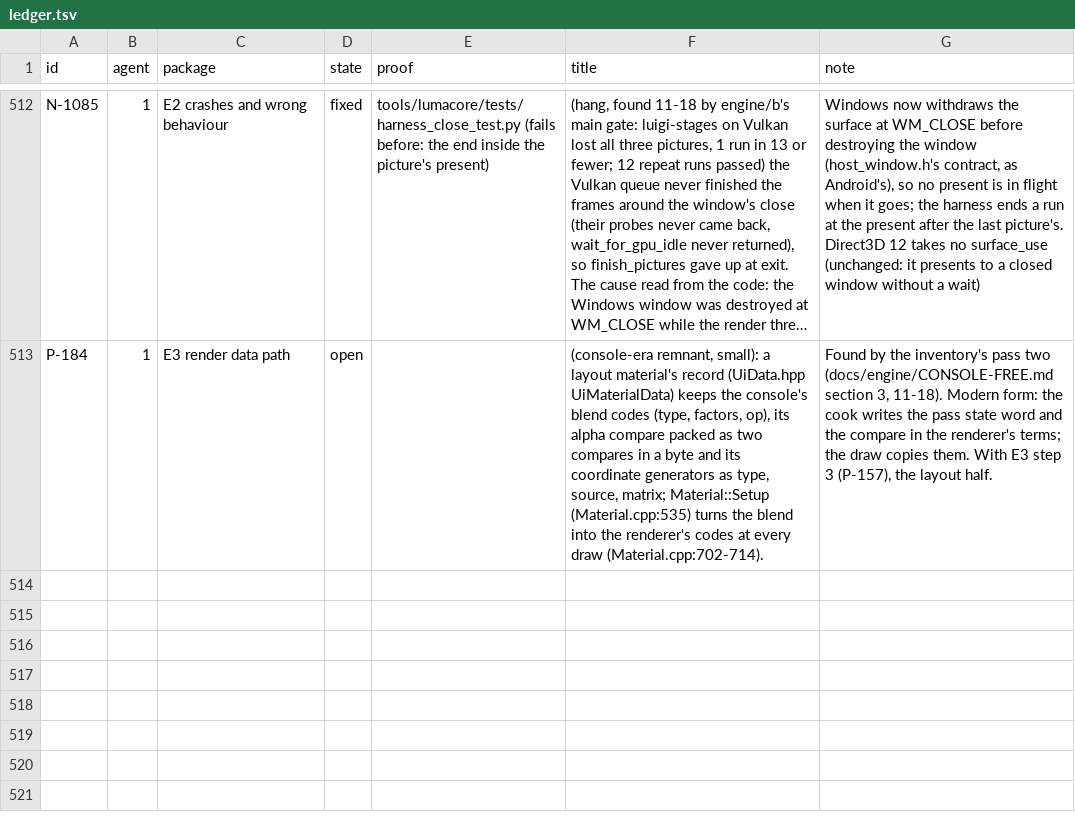
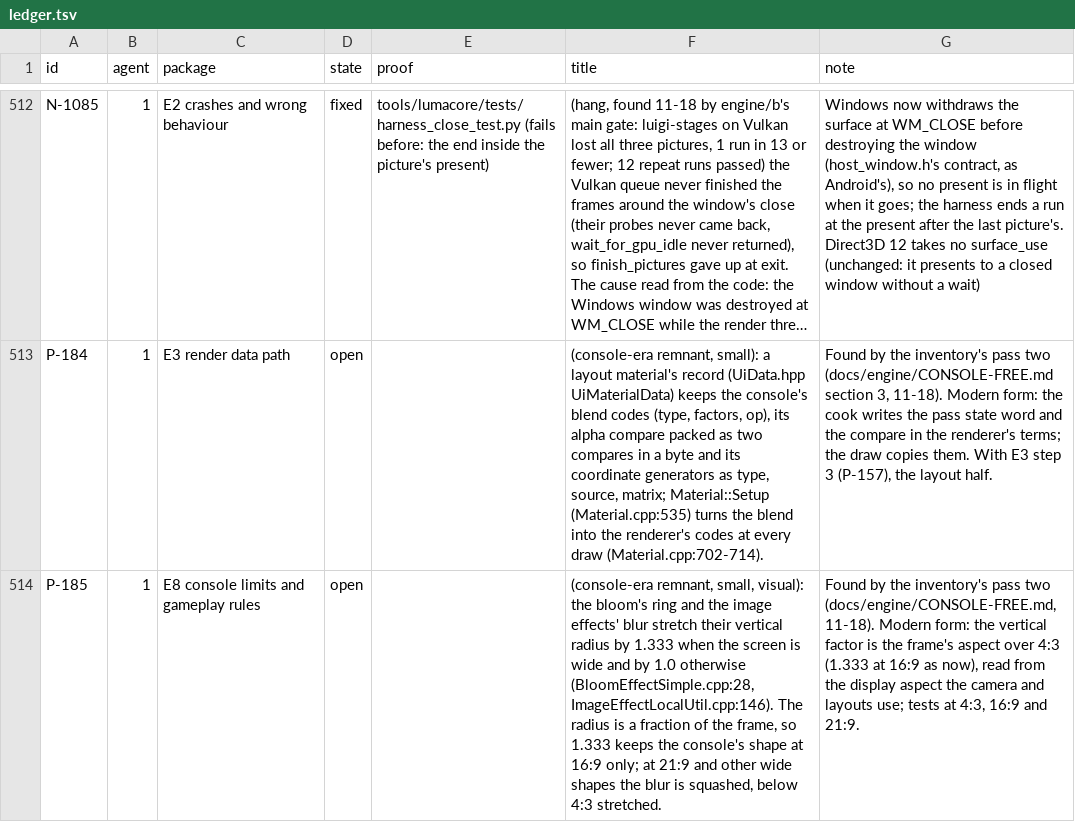
Before and after one commit to keepvaibin/nebula, a TSV file: docs/plan/ledger.tsv, drawn as a sheet; only a part is shown, gaps mark what is left out; long unchanged cells end in …; the diff names each change by its address in the sheet, - before the commit and + after, or states it on an @@ line.

Commit message:
Console-free inventory: the 4:3 and 480-line hits, row P-185
Each of the 111 hits read: the game's 456-line units and gameplay numbers
stay; the host's 480-line floor is this port's choice. P-185: the blur
radii keep the console's two screen shapes (1.333 at every wide shape).

```diff
--- a/docs/plan/ledger.tsv
+++ b/docs/plan/ledger.tsv
+row 514: P-185 | 1 | E8 console limits and gameplay rules | open |  | (console-era remnant, small, visual): the bloom's ring and the image effects' blur stretch their vertical radius by 1.333 when the screen is wide and by 1.0 otherwise (BloomEffectSimple.cpp:28, ImageEffectLocalUtil.cpp:146). The radius is a fraction of the frame, so 1.333 keeps the console's shape at 16:9 only; at 21:9 and other wide shapes the blur is squashed, below 4:3 stretched. | Found by the inventory's pass two (docs/engine/CONSOLE-FREE.md, 11-18). Modern form: the vertical factor is the frame's aspect over 4:3 (1.333 at 16:9 as now), read from the display aspect the camera and layouts use; tests at 4:3, 16:9 and 21:9.
```
Also changed, not shown: 1 other file.
